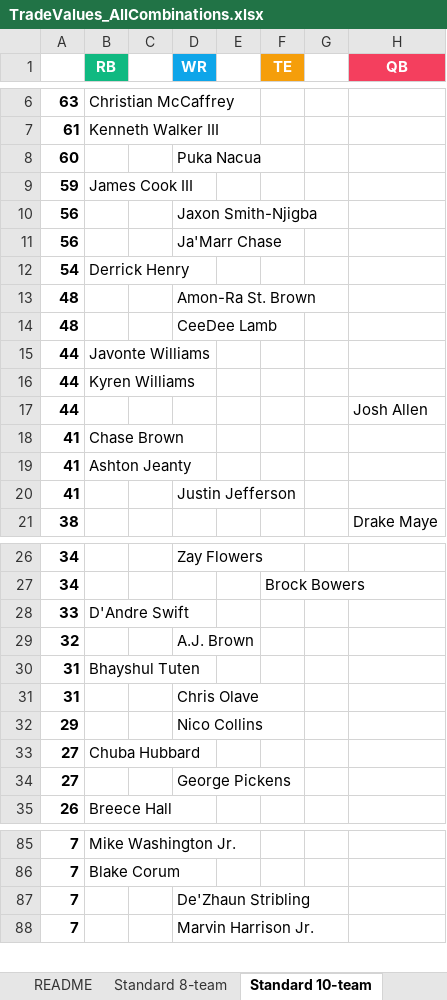
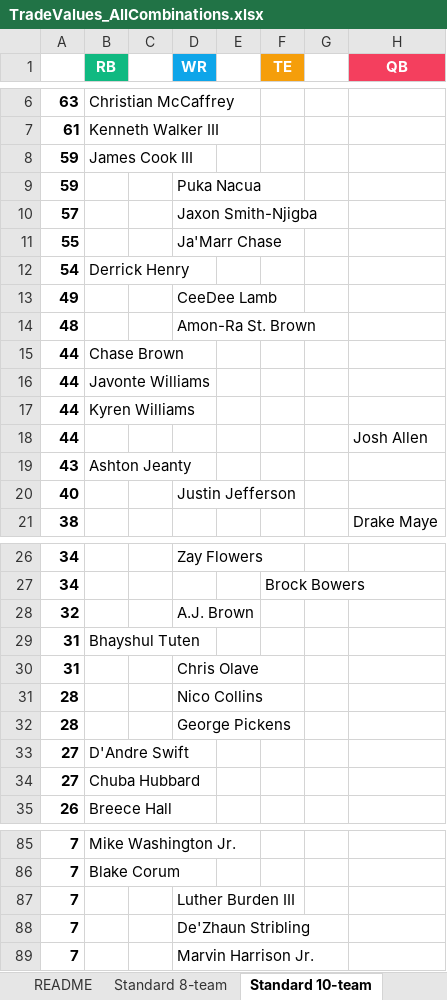
Before and after one commit to seoularpro/OddsVis, an Excel workbook: TradeValueSheets/TradeValues_AllCombinations.xlsx, sheet Standard 10-team, drawn as a sheet; only a part is shown, gaps mark what is left out; values as stored, in another font and other column widths than the file's, no borders; removed rows and columns are numbered as before the commit, all else as after; the diff covers the shown part only; the diff names each change by its address in the sheet, - before the commit and + after, or states it on an @@ line.

```diff
--- a/TradeValueSheets/TradeValues_AllCombinations.xlsx (sheet Standard 10-team)
+++ b/TradeValueSheets/TradeValues_AllCombinations.xlsx (sheet Standard 10-team)
-row 8: 60 |  |  | Puka Nacua
-row 10: 56 |  |  | Jaxon Smith-Njigba
-row 11: 56 |  |  | Ja'Marr Chase
+row 9: 59 |  |  | Puka Nacua
+row 10: 57 |  |  | Jaxon Smith-Njigba
+row 11: 55 |  |  | Ja'Marr Chase
+row 13: 49 |  |  | CeeDee Lamb
-row 14: 48 |  |  | CeeDee Lamb
+row 15: 44 | Chase Brown
-row 18: 41 | Chase Brown
-A19: 41
+A19: 43
-A20: 41
+A20: 40
-row 28: 33 | D'Andre Swift
-A31: 29
+A31: 28
+row 32: 28 |  |  | George Pickens
+row 33: 27 | D'Andre Swift
-row 34: 27 |  |  | George Pickens
+row 87: 7 |  |  | Luther Burden III
```
Also changed, not shown: 4 added rows and 5 removed rows elsewhere in this sheet, sheet Full PPR 10-team, sheet Standard 12-team, sheet Half PPR 12-team, sheet Half PPR 8-team, sheet Standard 8-team, sheet Full PPR 8-team, 2 more sheets, TradeValueSheets/TradeValues_FullPPR_10team.xlsx, TradeValueSheets/TradeValues_FullPPR_12team.xlsx, 18 other files.
